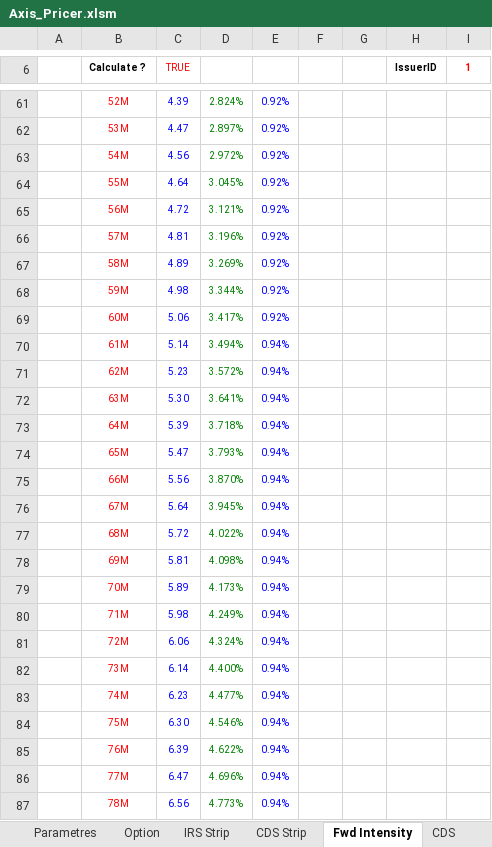
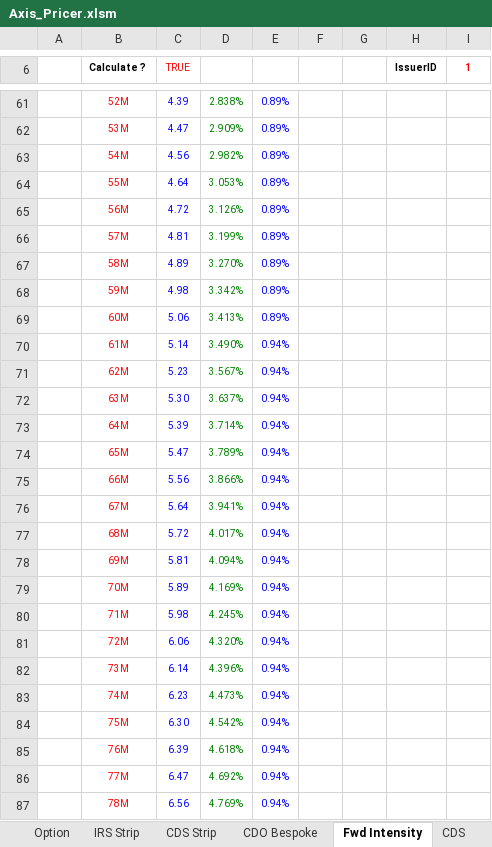
Before and after one commit to mbaAxis/Valo, an Excel workbook: common/Axis_Pricer.xlsm, sheet Fwd Intensity, drawn as a sheet; only a part is shown, gaps mark what is left out; values as stored, in another font and other column widths than the file's, no borders; charts and pictures not drawn; the diff covers the shown part only; the diff names each change by its address in the sheet, - before the commit and + after, or states it on an @@ line.

```diff
--- a/common/Axis_Pricer.xlsm (sheet Fwd Intensity)
+++ b/common/Axis_Pricer.xlsm (sheet Fwd Intensity)
-D61: 2.824%
+D61: 2.838%
-E61:E69: 0.92%
+E61:E69: 0.89%
-D62: 2.897%
+D62: 2.909%
-D63: 2.972%
+D63: 2.982%
-D64: 3.045%
+D64: 3.053%
-D65: 3.121%
+D65: 3.126%
-D66: 3.196%
+D66: 3.199%
-D67: 3.269%
+D67: 3.270%
-D68: 3.344%
+D68: 3.342%
-D69: 3.417%
+D69: 3.413%
-D70: 3.494%
+D70: 3.490%
-D71: 3.572%
+D71: 3.567%
-D72: 3.641%
+D72: 3.637%
-D73: 3.718%
+D73: 3.714%
-D74: 3.793%
+D74: 3.789%
-D75: 3.870%
+D75: 3.866%
-D76: 3.945%
+D76: 3.941%
-D77: 4.022%
+D77: 4.017%
-D78: 4.098%
+D78: 4.094%
-D79: 4.173%
+D79: 4.169%
-D80: 4.249%
+D80: 4.245%
-D81: 4.324%
+D81: 4.320%
-D82: 4.400%
+D82: 4.396%
-D83: 4.477%
+D83: 4.473%
-D84: 4.546%
+D84: 4.542%
-D85: 4.622%
+D85: 4.618%
-D86: 4.696%
+D86: 4.692%
-D87: 4.773%
+D87: 4.769%
```
Also changed, not shown: 96 edited cells elsewhere in this sheet, sheet FRTB, sheet CDO Bespoke, sheet CDS Strip, sheet CDS, sheet IRS Strip, sheet Parametres, other sheet tabs, formulas that keep their value, hidden cells, charts or pictures, 4 other files.
